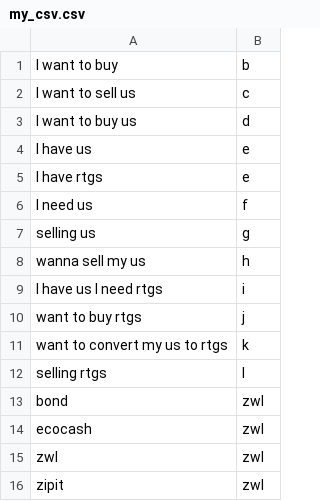
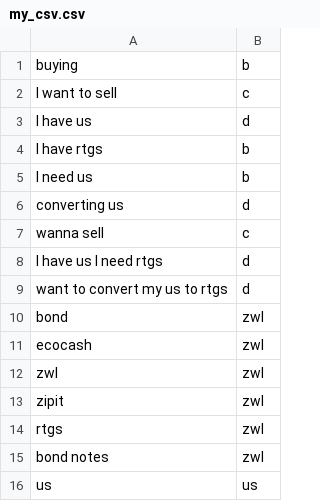
Before and after one commit to TimothyTakudzwa/bureau, a CSV file: my_csv.csv, drawn as a sheet; only a part is shown; the shorter side is filled out with more unchanged rows.

```diff
--- a/my_csv.csv
+++ b/my_csv.csv
@@ -1,13 +1,10 @@
-I want to buy,b
-I want to sell us,c
-I want to buy us,d
-I have us,e
-I have rtgs,e
-I need us,f
-selling us,g
-wanna sell my us,h
-I have us I need rtgs,i
-want to buy rtgs,j
-want to convert my us to rtgs,k
-selling rtgs,l
+ buying,b
+I want to sell,c
+I have us,d
+I have rtgs,b
+I need us,b
+converting us,d
+wanna sell,c
+I have us I need rtgs,d
+want to convert my us to rtgs,d
 bond,zwl
```
Also changed, not shown: 7 other files.
